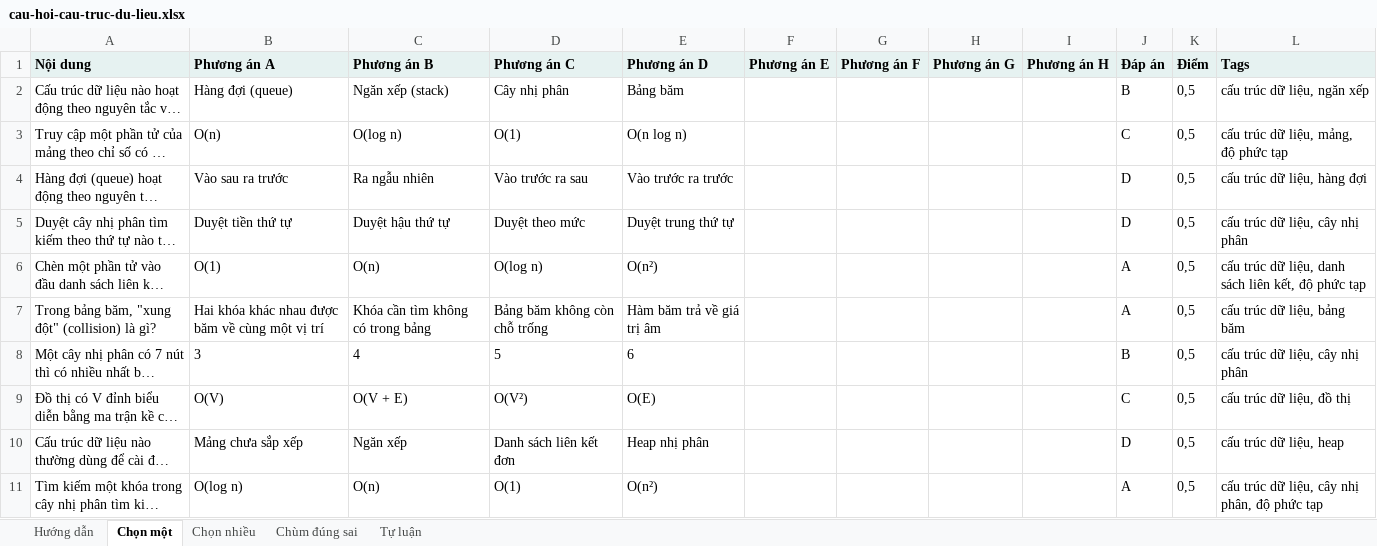
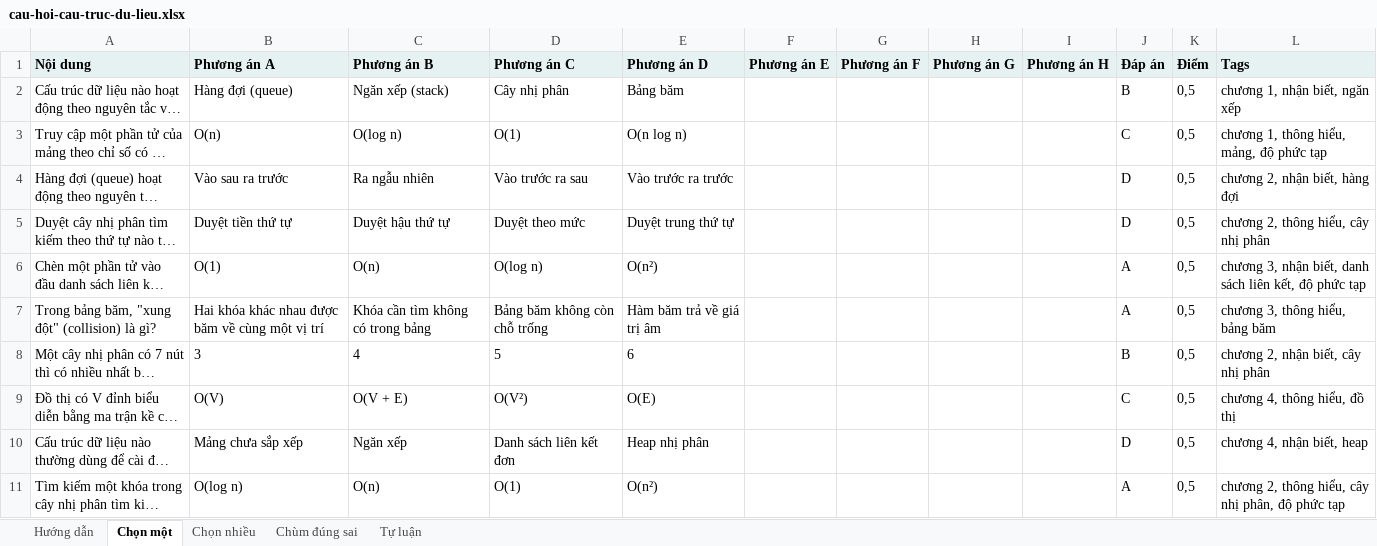
Before and after one commit to tvviem/exam-system, an Excel workbook: demo-data/cau-hoi-cau-truc-du-lieu.xlsx, sheet Chọn một, drawn as a sheet; long unchanged cells end in …; values as stored, in another font and other column widths than the file's, no borders; the diff names each change by its address in the sheet, - before the commit and + after, or states it on an @@ line.

```diff
--- a/demo-data/cau-hoi-cau-truc-du-lieu.xlsx (sheet Chọn một)
+++ b/demo-data/cau-hoi-cau-truc-du-lieu.xlsx (sheet Chọn một)
-L2 (Tags): cấu trúc dữ liệu, ngăn xếp
+L2 (Tags): chương 1, nhận biết, ngăn xếp
-L3 (Tags): cấu trúc dữ liệu, mảng, độ phức tạp
+L3 (Tags): chương 1, thông hiểu, mảng, độ phức tạp
-L4 (Tags): cấu trúc dữ liệu, hàng đợi
+L4 (Tags): chương 2, nhận biết, hàng đợi
-L5 (Tags): cấu trúc dữ liệu, cây nhị phân
+L5 (Tags): chương 2, thông hiểu, cây nhị phân
-L6 (Tags): cấu trúc dữ liệu, danh sách…
+L6 (Tags): chương 3, nhận biết, danh sách…
-L7 (Tags): cấu trúc dữ liệu, bảng băm
+L7 (Tags): chương 3, thông hiểu, bảng băm
-L8 (Tags): cấu trúc dữ liệu, cây nhị phân
+L8 (Tags): chương 2, nhận biết, cây nhị phân
-L9 (Tags): cấu trúc dữ liệu, đồ thị
+L9 (Tags): chương 4, thông hiểu, đồ thị
-L10 (Tags): cấu trúc dữ liệu, heap
+L10 (Tags): chương 4, nhận biết, heap
-L11 (Tags): cấu trúc dữ liệu, cây nhị phân, độ phức tạp
+L11 (Tags): chương 2, thông hiểu, cây nhị phân, độ phức tạp
```
Also changed, not shown: sheet Hướng dẫn, demo-data/cau-hoi-giai-thuat.xlsx, demo-data/cau-hoi-kien-truc-phan-mem.xlsx, 20 other files.
